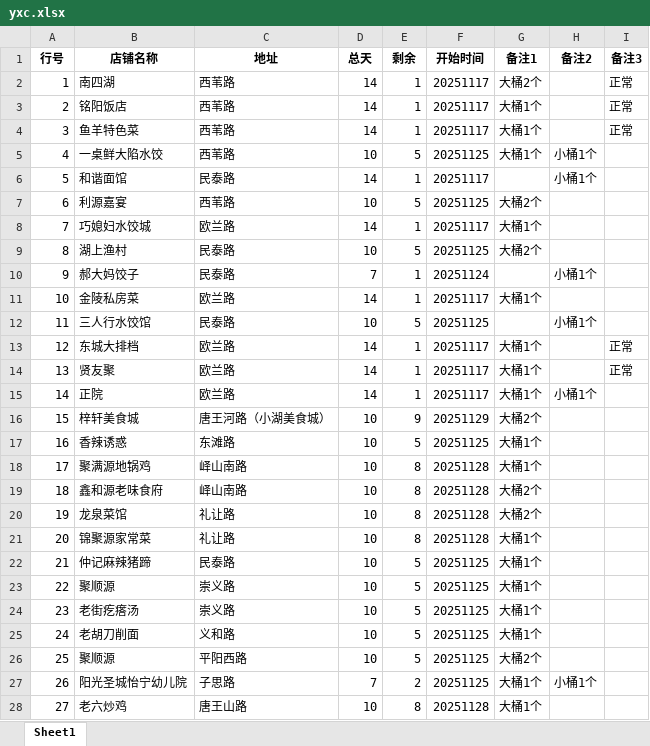
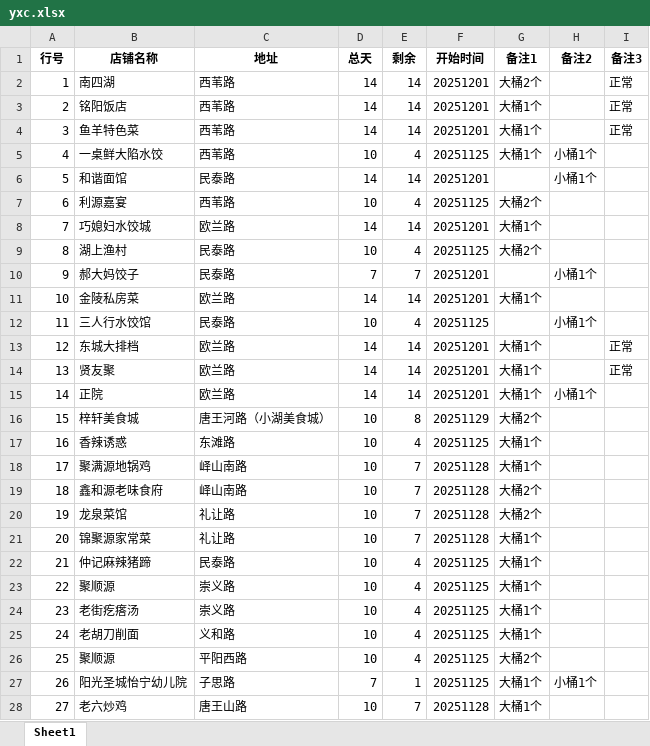
Before and after one commit to steven054/yxc-monitor, an Excel workbook: yxc.xlsx, sheet Sheet1, drawn as a sheet; only a part is shown; values as stored, in another font and other column widths than the file's, no borders; the diff covers the shown part only; the diff names each change by its address in the sheet, - before the commit and + after, or states it on an @@ line.

```diff
--- a/yxc.xlsx (sheet Sheet1)
+++ b/yxc.xlsx (sheet Sheet1)
-E2:E4 (剩余): 1
+E2:E4 (剩余): 14
-F2:F4 (开始时间): 20251117
+F2:F4 (开始时间): 20251201
-E5 (剩余): 5
+E5 (剩余): 4
-E6 (剩余): 1
+E6 (剩余): 14
-F6 (开始时间): 20251117
+F6 (开始时间): 20251201
-E7 (剩余): 5
+E7 (剩余): 4
-E8 (剩余): 1
+E8 (剩余): 14
-F8 (开始时间): 20251117
+F8 (开始时间): 20251201
-E9 (剩余): 5
+E9 (剩余): 4
-E10 (剩余): 1
+E10 (剩余): 7
-F10 (开始时间): 20251124
+F10 (开始时间): 20251201
-E11 (剩余): 1
+E11 (剩余): 14
-F11 (开始时间): 20251117
+F11 (开始时间): 20251201
-E12 (剩余): 5
+E12 (剩余): 4
-E13:E15 (剩余): 1
+E13:E15 (剩余): 14
-F13:F15 (开始时间): 20251117
+F13:F15 (开始时间): 20251201
-E16 (剩余): 9
+E16 (剩余): 8
-E17 (剩余): 5
+E17 (剩余): 4
-E18:E21 (剩余): 8
+E18:E21 (剩余): 7
-E22:E26 (剩余): 5
+E22:E26 (剩余): 4
-E27 (剩余): 2
+E27 (剩余): 1
-E28 (剩余): 8
+E28 (剩余): 7
```
Also changed, not shown: 81 edited cells elsewhere in this sheet.
